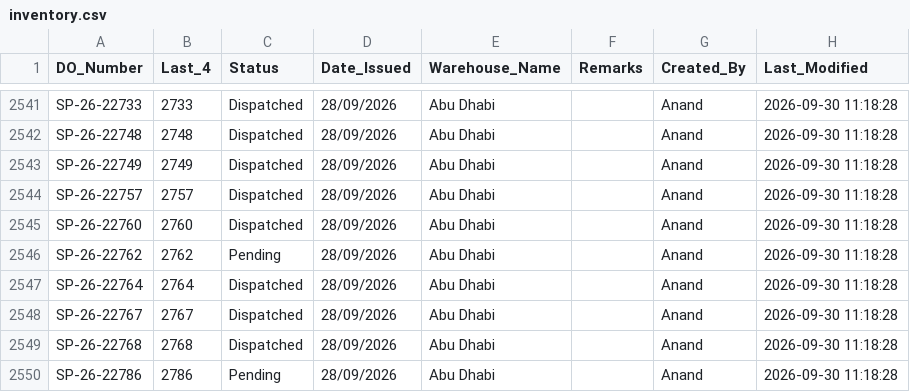
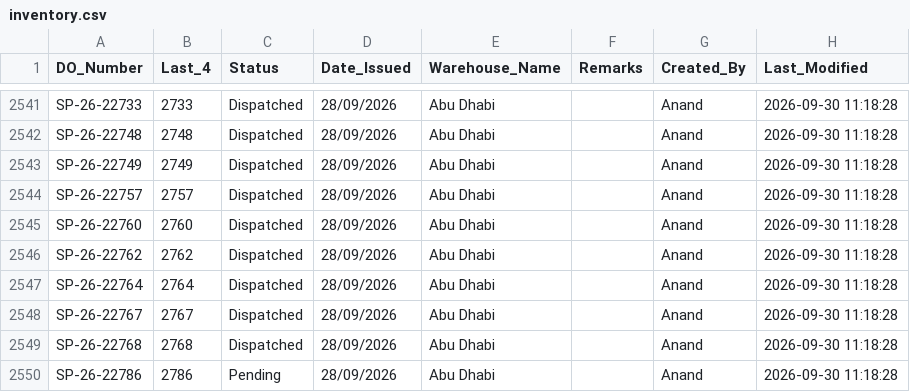
Before and after one commit to inventorycontrol79/warehouse-app, a CSV file: inventory.csv, drawn as a sheet; only a part is shown, gaps mark what is left out.

Commit message:
Auto-update from WhatsApp Bot: 2026-09-30 15:56:05

```diff
--- a/inventory.csv
+++ b/inventory.csv
@@ -2545,3 +2545,3 @@ SP-26-22757,2757,Dispatched,28/09/2026,Abu Dhabi,,Anand,2026-09-30 11:18:28
 SP-26-22760,2760,Dispatched,28/09/2026,Abu Dhabi,,Anand,2026-09-30 11:18:28
-SP-26-22762,2762,Pending,28/09/2026,Abu Dhabi,,Anand,2026-09-30 11:18:28
+SP-26-22762,2762,Dispatched,28/09/2026,Abu Dhabi,,Anand,2026-09-30 11:18:28
 SP-26-22764,2764,Dispatched,28/09/2026,Abu Dhabi,,Anand,2026-09-30 11:18:28
```
